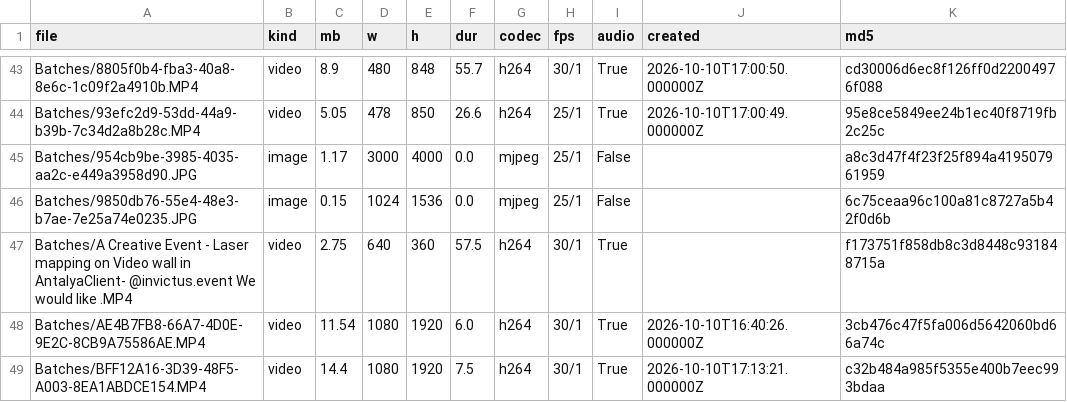
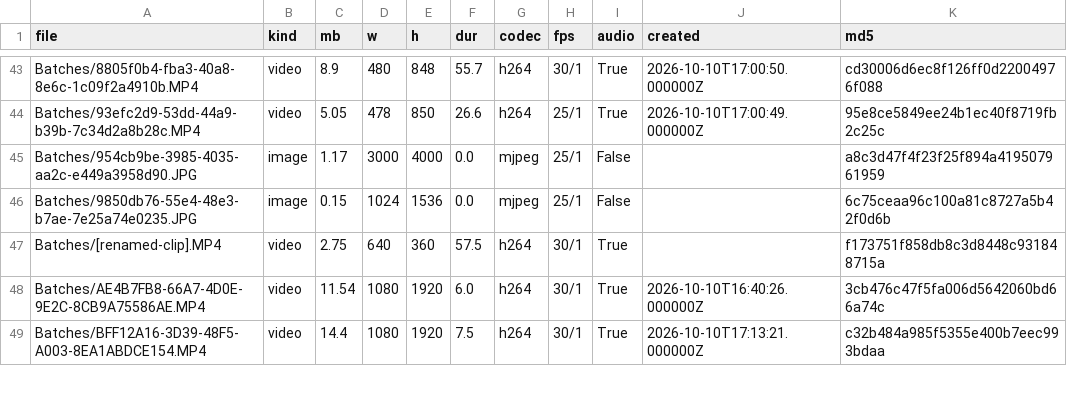
Before and after one commit to echolightae-ai/Echo, a CSV file: showcase/inventory.csv, drawn as a sheet; only a part is shown, gaps mark what is left out.

```diff
--- a/showcase/inventory.csv
+++ b/showcase/inventory.csv
@@ -46,3 +46,3 @@ Batches/954cb9be-3985-4035-aa2c-e449a3958d90.JPG,image,1.17,3000,4000,0.0,mjpeg,
 Batches/9850db76-55e4-48e3-b7ae-7e25a74e0235.JPG,image,0.15,1024,1536,0.0,mjpeg,25/1,False,,6c75ceaa96c100a81c8727a5b42f0d6b
-Batches/A Creative Event -  Laser mapping on Video wall in AntalyaClient- @invictus.event We would like .MP4,video,2.75,640,360,57.5,h264,30/1,True,,f173751f858db8c3d8448c931848715a
+Batches/[renamed-clip].MP4,video,2.75,640,360,57.5,h264,30/1,True,,f173751f858db8c3d8448c931848715a
 Batches/AE4B7FB8-66A7-4D0E-9E2C-8CB9A75586AE.MP4,video,11.54,1080,1920,6.0,h264,30/1,True,2026-10-10T16:40:26.000000Z,3cb476c47f5fa006d5642060bd66a74c
```
